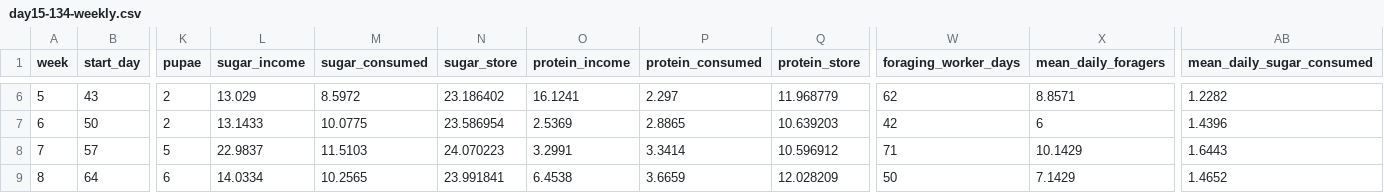
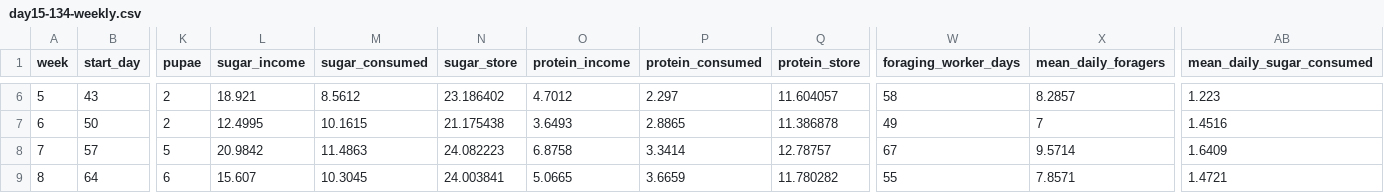
Before and after one commit to davidcatcat/antempire, a CSV file: reports/day15-134-weekly.csv, drawn as a sheet; only a part is shown, gaps mark what is left out; the diff covers the shown part only; the diff names each change by its address in the sheet, - before the commit and + after, or states it on an @@ line.

```diff
--- a/reports/day15-134-weekly.csv
+++ b/reports/day15-134-weekly.csv
-L6 (sugar_income): 13.029
+L6 (sugar_income): 18.921
-M6 (sugar_consumed): 8.5972
+M6 (sugar_consumed): 8.5612
-O6 (protein_income): 16.1241
+O6 (protein_income): 4.7012
-Q6 (protein_store): 11.968779
+Q6 (protein_store): 11.604057
-W6 (foraging_worker_days): 62
+W6 (foraging_worker_days): 58
-X6 (mean_daily_foragers): 8.8571
+X6 (mean_daily_foragers): 8.2857
-AB6 (mean_daily_sugar_consumed): 1.2282
+AB6 (mean_daily_sugar_consumed): 1.223
-L7 (sugar_income): 13.1433
+L7 (sugar_income): 12.4995
-M7 (sugar_consumed): 10.0775
+M7 (sugar_consumed): 10.1615
-N7 (sugar_store): 23.586954
+N7 (sugar_store): 21.175438
-O7 (protein_income): 2.5369
+O7 (protein_income): 3.6493
-Q7 (protein_store): 10.639203
+Q7 (protein_store): 11.386878
-W7 (foraging_worker_days): 42
+W7 (foraging_worker_days): 49
-X7 (mean_daily_foragers): 6
+X7 (mean_daily_foragers): 7
-AB7 (mean_daily_sugar_consumed): 1.4396
+AB7 (mean_daily_sugar_consumed): 1.4516
-L8 (sugar_income): 22.9837
+L8 (sugar_income): 20.9842
-M8 (sugar_consumed): 11.5103
+M8 (sugar_consumed): 11.4863
-N8 (sugar_store): 24.070223
+N8 (sugar_store): 24.082223
-O8 (protein_income): 3.2991
+O8 (protein_income): 6.8758
-Q8 (protein_store): 10.596912
+Q8 (protein_store): 12.78757
-W8 (foraging_worker_days): 71
+W8 (foraging_worker_days): 67
-X8 (mean_daily_foragers): 10.1429
+X8 (mean_daily_foragers): 9.5714
-AB8 (mean_daily_sugar_consumed): 1.6443
+AB8 (mean_daily_sugar_consumed): 1.6409
-L9 (sugar_income): 14.0334
+L9 (sugar_income): 15.607
-M9 (sugar_consumed): 10.2565
+M9 (sugar_consumed): 10.3045
-N9 (sugar_store): 23.991841
+N9 (sugar_store): 24.003841
-O9 (protein_income): 6.4538
+O9 (protein_income): 5.0665
-Q9 (protein_store): 12.028209
+Q9 (protein_store): 11.780282
-W9 (foraging_worker_days): 50
+W9 (foraging_worker_days): 55
-X9 (mean_daily_foragers): 7.1429
+X9 (mean_daily_foragers): 7.8571
-AB9 (mean_daily_sugar_consumed): 1.4652
+AB9 (mean_daily_sugar_consumed): 1.4721
```
Also changed, not shown: 93 edited cells elsewhere in this file, reports/day15-134-daily.csv, reports/day15-134-v5-20seeds-weekly.csv, 3 other files.
